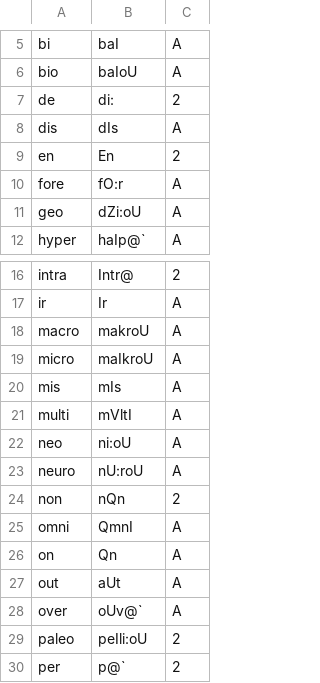
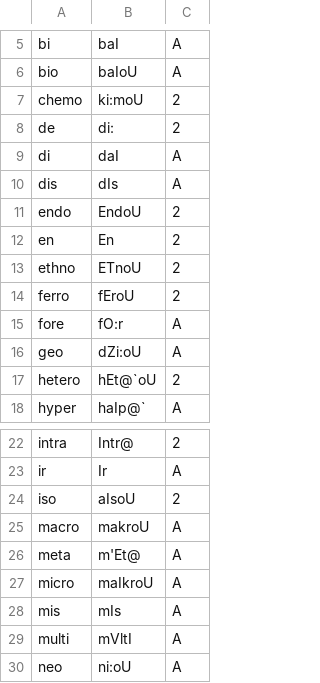
Before and after one commit to ChristianSi/lytspel, a CSV file: data/prefix.csv, drawn as a sheet; only a part is shown, gaps mark what is left out; the shorter side is filled out with more unchanged rows.

Commit message:
Add some prefixes

```diff
--- a/data/prefix.csv
+++ b/data/prefix.csv
@@ -6,7 +6,13 @@ bi,baI,A
 bio,baIoU,A
+chemo,ki:moU,2
 de,di:,2
+di,daI,A
 dis,dIs,A
+endo,EndoU,2
 en,En,2
+ethno,ETnoU,2
+ferro,fEroU,2
 fore,fO:r,A
 geo,dZi:oU,A
+hetero,hEt@`oU,2
 hyper,haIp@`,A
@@ -17,3 +23,5 @@ intra,Intr@,2
 ir,Ir,A
+iso,aIsoU,2
 macro,makroU,A
+meta,m'Et@,A
 micro,maIkroU,A
```
Also changed, not shown: 1 other file.
